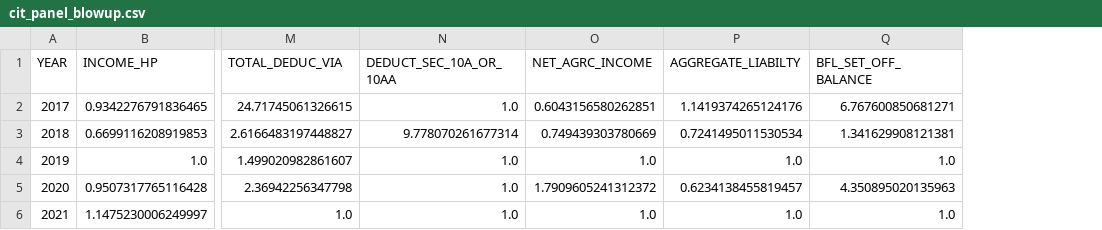
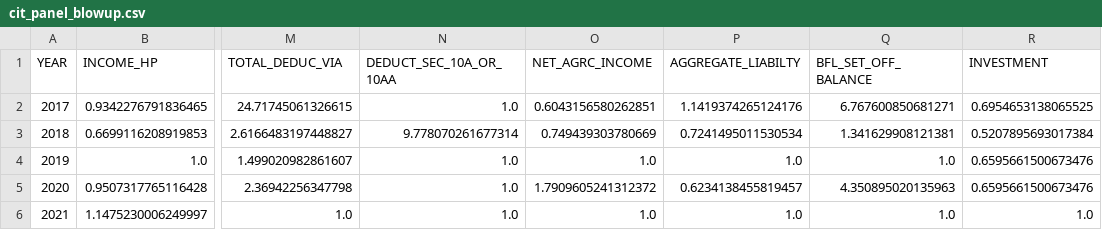
Before and after one commit to kumar-ab/pitaxdata-demo, a CSV file: cit_panel_blowup.csv, drawn as a sheet; only a part is shown, gaps mark what is left out; the diff names each change by its address in the sheet, - before the commit and + after, or states it on an @@ line.

```diff
--- a/cit_panel_blowup.csv
+++ b/cit_panel_blowup.csv
+column R (INVESTMENT), rows 2-6: 0.6954653138065525 | 0.5207895693017384 | 0.6595661500673476 | 0.6595661500673476 | 1.0
```
Also changed, not shown: 1 other file.
